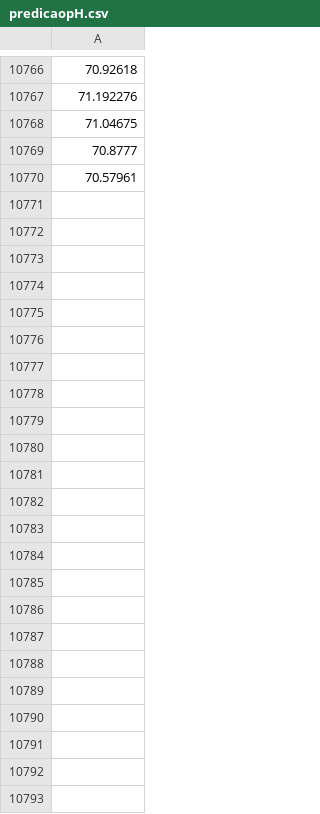
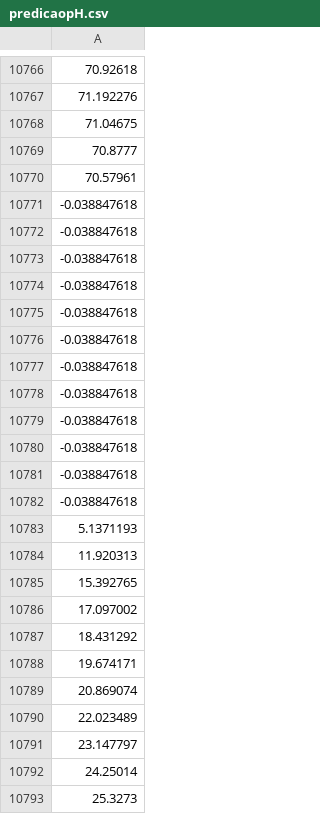
Before and after one commit to SauloHenriqueAguiar/FarmSystemIoT, a CSV file: backend/databaseedge/predicaopH.csv, drawn as a sheet; only a part is shown, gaps mark what is left out; the diff names each change by its address in the sheet, - before the commit and + after, or states it on an @@ line.

```diff
--- a/backend/databaseedge/predicaopH.csv
+++ b/backend/databaseedge/predicaopH.csv
+row 10771: -0.038847618
+row 10772: -0.038847618
+row 10773: -0.038847618
+row 10774: -0.038847618
+row 10775: -0.038847618
+row 10776: -0.038847618
+row 10777: -0.038847618
+row 10778: -0.038847618
+row 10779: -0.038847618
+row 10780: -0.038847618
+row 10781: -0.038847618
+row 10782: -0.038847618
+row 10783: 5.1371193
+row 10784: 11.920313
+row 10785: 15.392765
+row 10786: 17.097002
+row 10787: 18.431292
+row 10788: 19.674171
+row 10789: 20.869074
+row 10790: 22.023489
+row 10791: 23.147797
+row 10792: 24.25014
+row 10793: 25.3273
```
Also changed, not shown: 7 other files.
